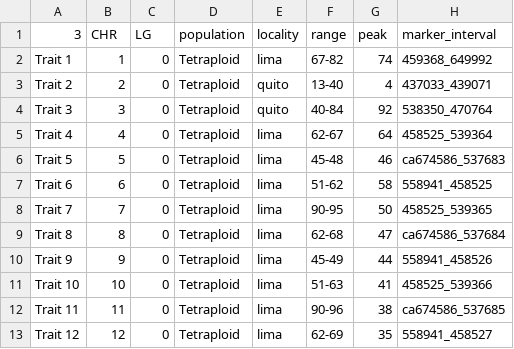
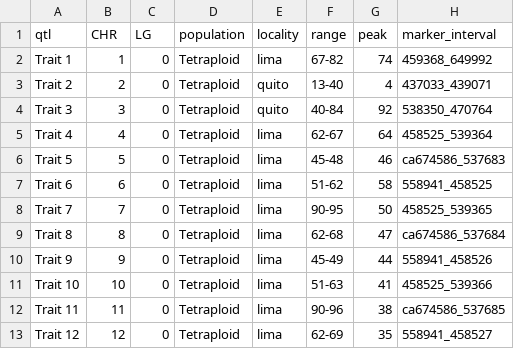
Before and after one commit to MFlores2021/QuiGMap, a CSV file: src/data_qtlx4.csv, drawn as a sheet; only a part is shown; the diff names each change by its address in the sheet, - before the commit and + after, or states it on an @@ line.

```diff
--- a/src/data_qtlx4.csv
+++ b/src/data_qtlx4.csv
-A1: 3
+A1: qtl
```
Also changed, not shown: src/data_qtl.csv, 5 other files.
